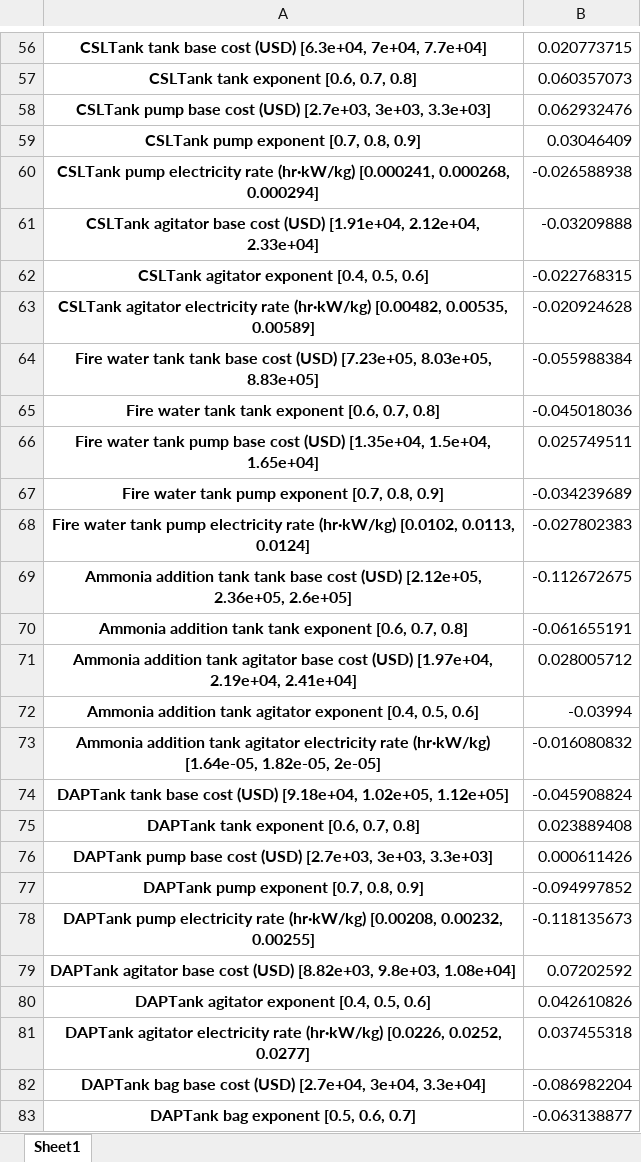
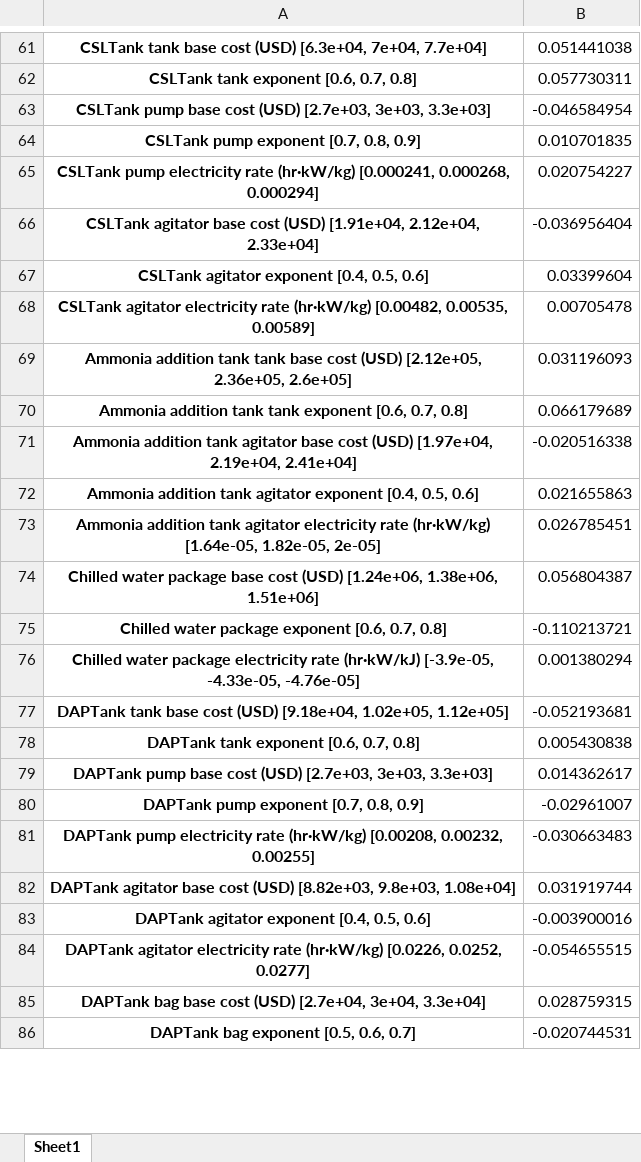
Before and after one commit to BioSTEAMDevelopmentGroup/biosteam, an Excel workbook: biosteam/biorefineries/cornstover/Spearman correlation cornstover.xlsx, sheet Sheet1, drawn as a sheet; only a part is shown, gaps mark what is left out; values as stored, in another font and other column widths than the file's, no borders; removed rows and columns are numbered as before the commit, all else as after; the diff covers the shown part only; the diff names each change by its address in the sheet, - before the commit and + after, or states it on an @@ line.

```diff
--- a/biosteam/biorefineries/cornstover/Spearman correlation cornstover.xlsx (sheet Sheet1)
+++ b/biosteam/biorefineries/cornstover/Spearman correlation cornstover.xlsx (sheet Sheet1)
-B61: 0.020773715
+B61: 0.051441038
-B62: 0.060357073
+B62: 0.057730311
-B63: 0.062932476
+B63: -0.046584954
-B64: 0.03046409
+B64: 0.010701835
-B65: -0.026588938
+B65: 0.020754227
-B66: -0.03209888
+B66: -0.036956404
-B67: -0.022768315
+B67: 0.03399604
-B68: -0.020924628
+B68: 0.00705478
-row 64: Fire water tank tank base cost (USD) [7.23e+05, 8.03e+05, 8.83e+05] | -0.055988384
-row 65: Fire water tank tank exponent [0.6, 0.7, 0.8] | -0.045018036
-row 66: Fire water tank pump base cost (USD) [1.35e+04, 1.5e+04, 1.65e+04] | 0.025749511
-row 67: Fire water tank pump exponent [0.7, 0.8, 0.9] | -0.034239689
-row 68: Fire water tank pump electricity rate (hr·kW/kg) [0.0102, 0.0113, 0.0124] | -0.027802383
-B69: -0.112672675
+B69: 0.031196093
-B70: -0.061655191
+B70: 0.066179689
-B71: 0.028005712
+B71: -0.020516338
-B72: -0.03994
+B72: 0.021655863
-B73: -0.016080832
+B73: 0.026785451
+row 74: Chilled water package base cost (USD) [1.24e+06, 1.38e+06, 1.51e+06] | 0.056804387
+row 75: Chilled water package exponent [0.6, 0.7, 0.8] | -0.110213721
+row 76: Chilled water package electricity rate (hr·kW/kJ) [-3.9e-05, -4.33e-05, -4.76e-05] | 0.001380294
-B77: -0.045908824
+B77: -0.052193681
-B78: 0.023889408
+B78: 0.005430838
-B79: 0.000611426
+B79: 0.014362617
-B80: -0.094997852
+B80: -0.02961007
-B81: -0.118135673
+B81: -0.030663483
-B82: 0.07202592
+B82: 0.031919744
-B83: 0.042610826
+B83: -0.003900016
-B84: 0.037455318
+B84: -0.054655515
-B85: -0.086982204
+B85: 0.028759315
-B86: -0.063138877
+B86: -0.020744531
```
Also changed, not shown: 58 added rows, 56 removed rows and 145 edited cells elsewhere in this sheet, biosteam/biorefineries/lipidcane/Monte Carlo across lipid fraction.xlsx, biosteam/biorefineries/lipidcane/Monte Carlo sugarcane.xlsx, 20 other files.
